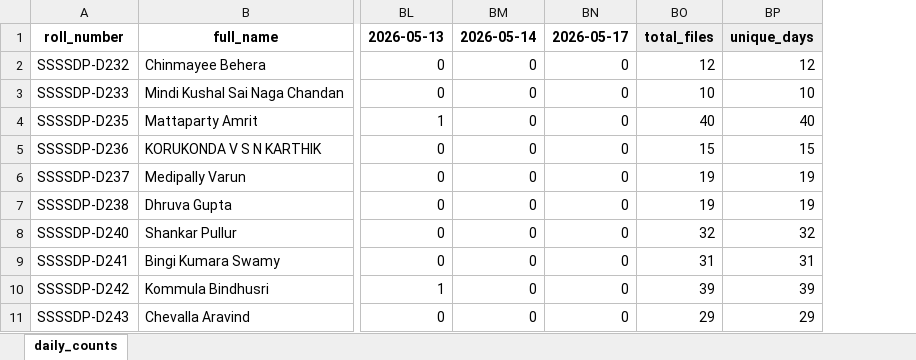
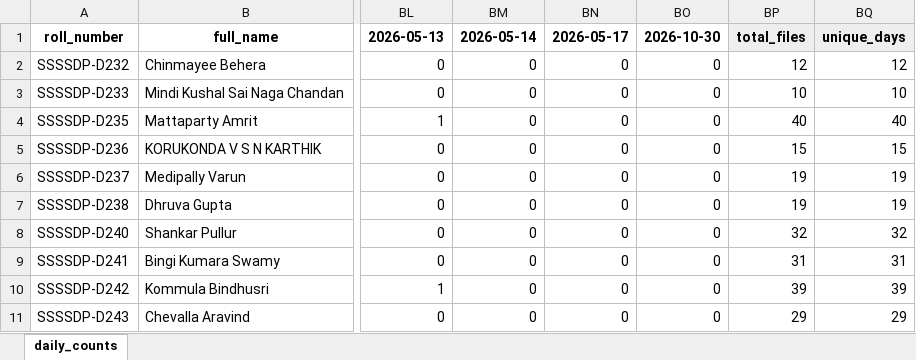
Before and after one commit to EaswarammaPreranaInc/SethuBatch3_DataEngineers, an Excel workbook: reports/submissions_daily_matrix.xlsx, sheet daily_counts, drawn as a sheet; only a part is shown, gaps mark what is left out; values as stored, in another font and other column widths than the file's, no borders; the diff names each change by its address in the sheet, - before the commit and + after, or states it on an @@ line.

```diff
--- a/reports/submissions_daily_matrix.xlsx (sheet daily_counts)
+++ b/reports/submissions_daily_matrix.xlsx (sheet daily_counts)
+column BO, rows 1-11: 2026-10-30 | 0 | 0 | 0 | 0 | 0 | 0 | 0 | 0 | 0 | 0
```
Also changed, not shown: 5 other files.
